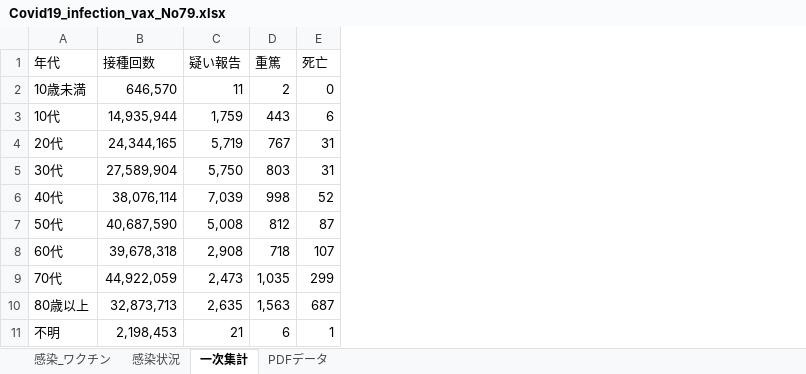
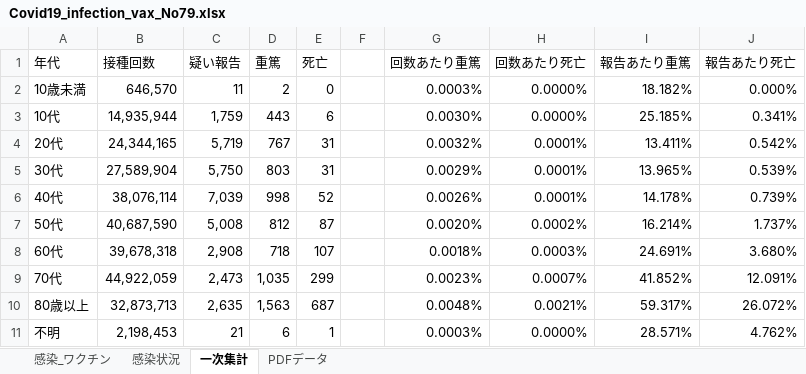
Before and after one commit to nagae/CoVid-19, an Excel workbook: data/Covid19_infection_vax_No79.xlsx, sheet 一次集計, drawn as a sheet; values as stored, in another font and other column widths than the file's, no borders; the diff names each change by its address in the sheet, - before the commit and + after, or states it on an @@ line.

Commit message:
Update Covid19_infection_vax_No79.xlsx

```diff
--- a/data/Covid19_infection_vax_No79.xlsx (sheet 一次集計)
+++ b/data/Covid19_infection_vax_No79.xlsx (sheet 一次集計)
+column F, empty
+column G (回数あたり重篤), rows 2-11: 0.0003% | 0.0030% | 0.0032% | 0.0029% | 0.0026% | 0.0020% | 0.0018% | 0.0023% | 0.0048% | 0.0003%
+column H (回数あたり死亡), rows 2-11: 0.0000% | 0.0000% | 0.0001% | 0.0001% | 0.0001% | 0.0002% | 0.0003% | 0.0007% | 0.0021% | 0.0000%
+column I (報告あたり重篤), rows 2-11: 18.182% | 25.185% | 13.411% | 13.965% | 14.178% | 16.214% | 24.691% | 41.852% | 59.317% | 28.571%
+column J (報告あたり死亡), rows 2-11: 0.000% | 0.341% | 0.542% | 0.539% | 0.739% | 1.737% | 3.680% | 12.091% | 26.072% | 4.762%
```
